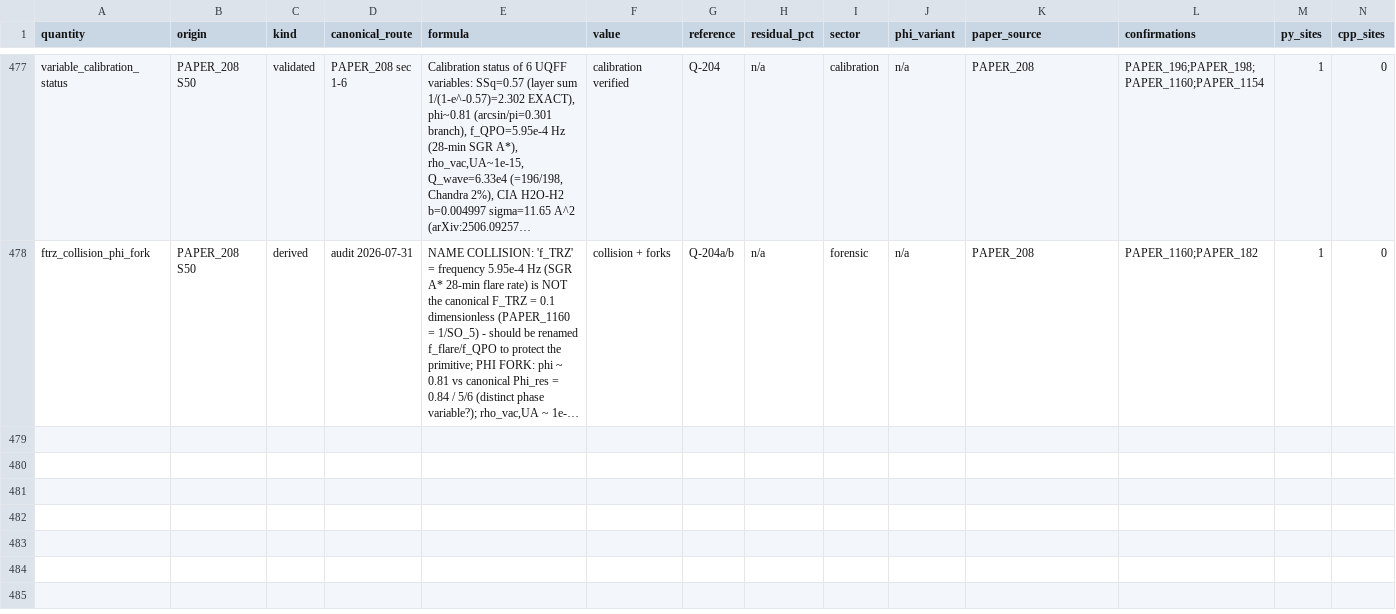
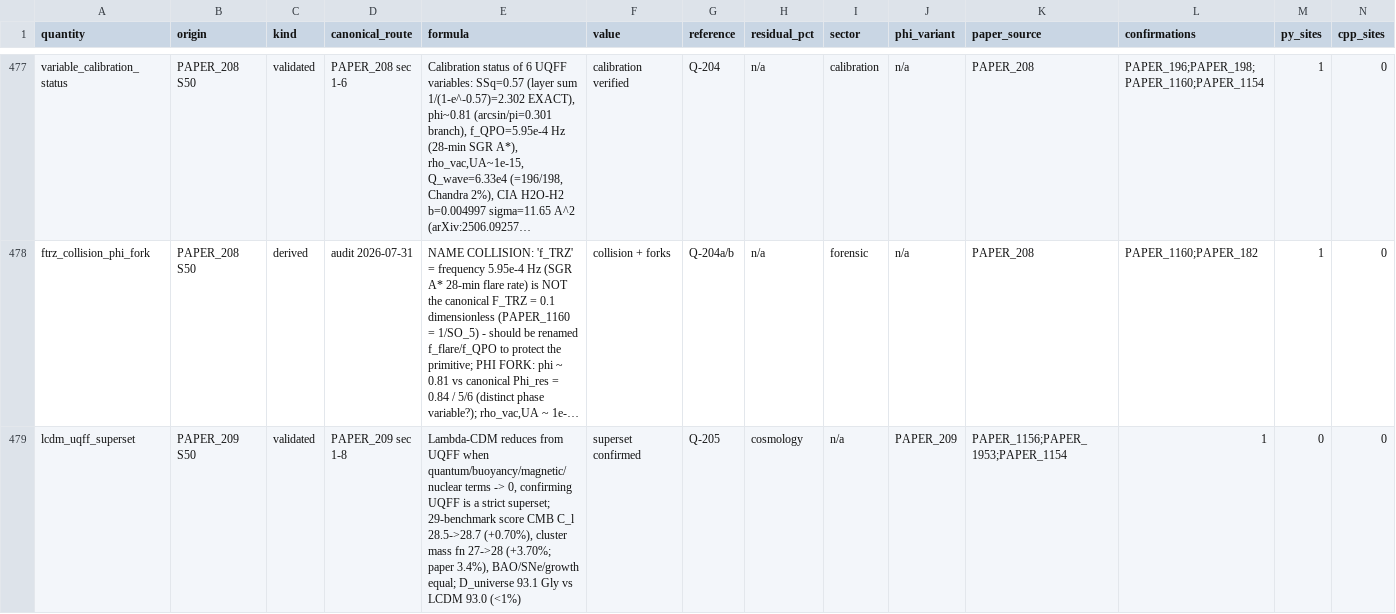
Before and after one commit to Daniel8Murphy0007/Star-Magic-Program, a CSV file: UNIFIED_REGISTRY.csv, drawn as a sheet; only a part is shown, gaps mark what is left out; long unchanged cells end in …; rows hold the shown columns only; the diff covers the shown part only; the diff names each change by its address in the sheet, - before the commit and + after, or states it on an @@ line.

Commit message:
v0.213.0 BAND 1: PAPER_209 wired - UQFF vs LAMBDA-CDM
PAPER_209 (UQFF vs Lambda-CDM Comparison Framework, S50) wired as one
dispatch (Q-205, OPEN_RULING).

Physics:
- Lambda-CDM reduces from UQFF when quantum/buoyancy/magnetic/nuclear
  terms -> 0: UQFF is a strict superset.
- Running-vacuum dark-energy discriminator (Ug4):
    rho_L^UQFF = rho_L^obs * (1 + kappa^2 * SSq^2) = rho_L^obs * 1.000000081225
  kappa = KAPPA_PER_DAY (5e-4/day, PAPER_2112), SSq = 0.57 (PAPER_1154),
  both composed from the registry. Verified in Python.
- Scale-dependent EOS w(r): galactic -1.001, cluster -0.998, cosmic -1.0.
- CMB 26-layer resonance: quadrupole l=2 suppression -50%, excess at
  l = 6, 10, 22.
- 29-benchmark score: CMB C_l +0.70% (verified), cluster mass fn +3.70%
  (paper states 3.4% - minor paper arithmetic drift, honest residual kept).

Q-205: cluster mass-fn tail exponent 0.3 fork - PAPER_1953 (D_phys-1)/SO_5
= 3/10 vs 1 - D_phys/D_BSFG = 1/3 (PAPER_2154). Wired flat 0.3, both noted.

Gate: 1376/0. Registry 479 rows / 1024 edges / 213 ledgers (measured).
Campaign: 213/2,255. Next: PAPER_210.

```diff
--- a/UNIFIED_REGISTRY.csv
+++ b/UNIFIED_REGISTRY.csv
+row 479: lcdm_uqff_superset | PAPER_209 S50 | validated | PAPER_209 sec 1-8 | Lambda-CDM reduces from UQFF when quantum/buoyancy/magnetic/nuclear terms -> 0, confirming UQFF is a strict superset; 29-benchmark score CMB C_l 28.5->28.7 (+0.70%), cluster mass fn 27->28 (+3.70%; paper 3.4%), BAO/SNe/growth equal; D_universe 93.1 Gly vs LCDM 93.0 (<1%) | superset confirmed | Q-205 | cosmology | n/a | PAPER_209 | PAPER_1156;PAPER_1953;PAPER_1154 | 1 | 0 | 0
```
Also changed, not shown: 1 added row elsewhere in this file, UNIFIED_REGISTRY_CORPUS_CITATIONS.csv, UNIFIED_REGISTRY_GRAPH.csv, 11 other files.
